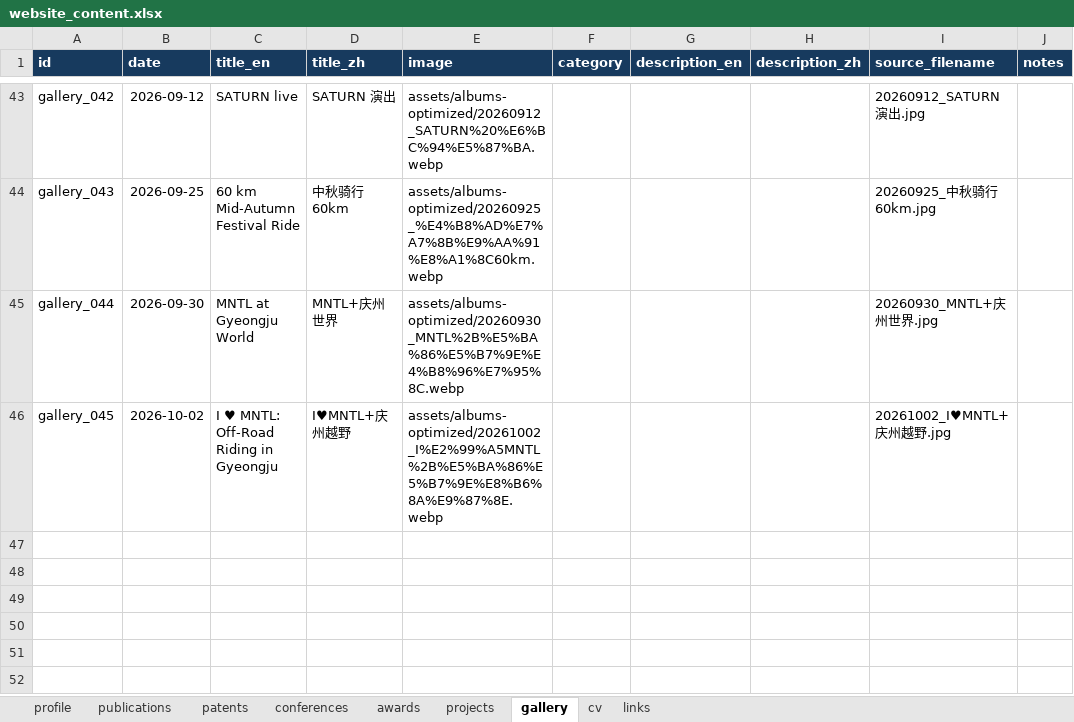
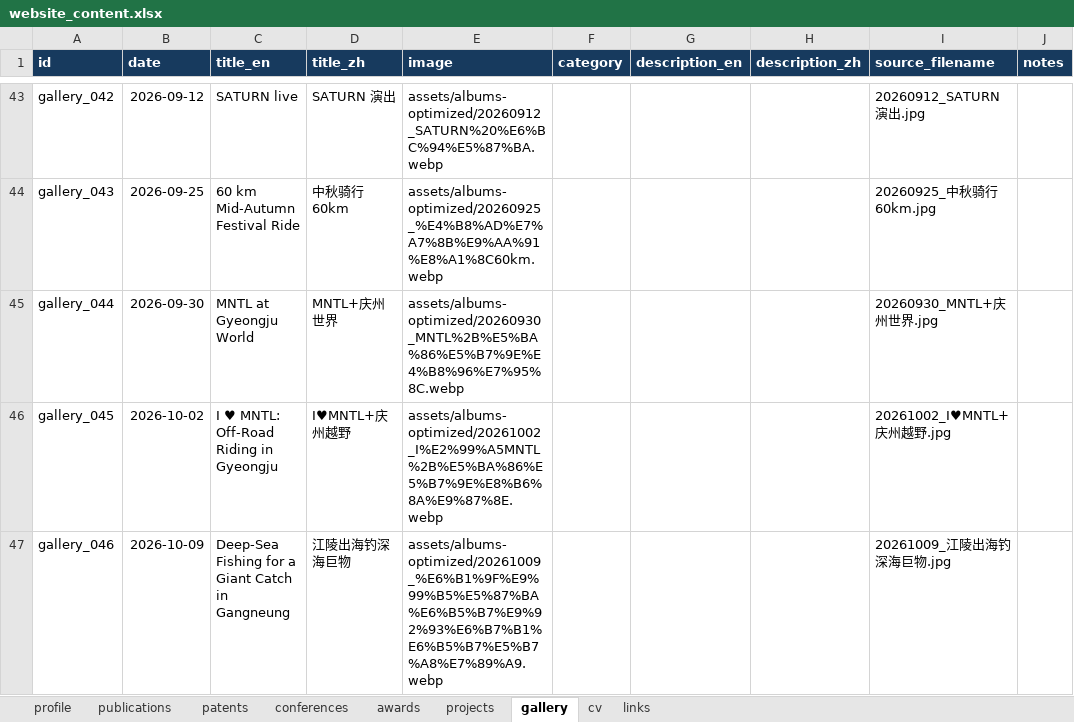
Before and after one commit to Longlong-Li-00/longlong, an Excel workbook: data/website_content.xlsx, sheet gallery, drawn as a sheet; only a part is shown, gaps mark what is left out; values as stored, in another font and other column widths than the file's, no borders; table styles not drawn; the diff names each change by its address in the sheet, - before the commit and + after, or states it on an @@ line.

Commit message:
content: add Gangneung fishing gallery photo

```diff
--- a/data/website_content.xlsx (sheet gallery)
+++ b/data/website_content.xlsx (sheet gallery)
+row 47: gallery_046 | 2026-10-09 | Deep-Sea Fishing for a Giant Catch in Gangneung | 江陵出海钓深海巨物 | assets/albums-optimized/20261009_%E6%B1%9F%E9%99%B5%E5%87%BA%E6%B5%B7%E9%92%93%E6%B7%B1%E6%B5%B7%E5%B7%A8%E7%89%A9.webp |  |  |  | 20261009_江陵出海钓深海巨物.jpg
```
Also changed, not shown: 3 other files.
